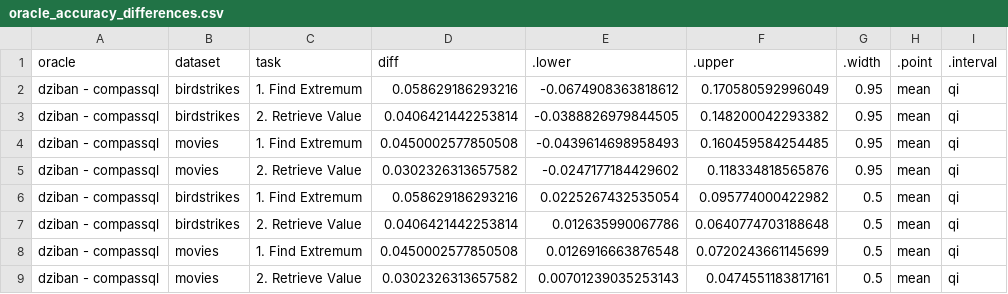
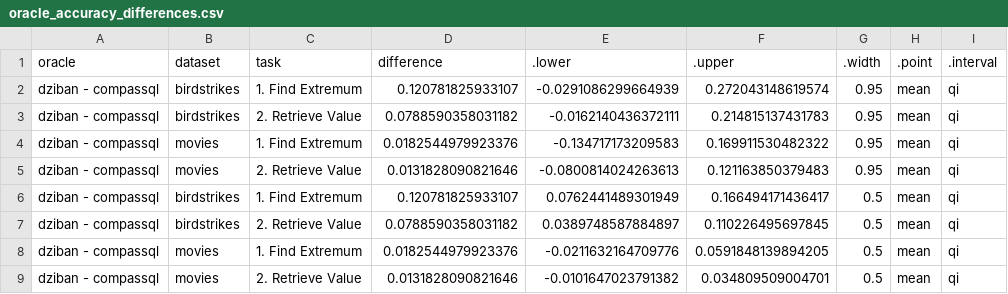
Before and after one commit to Zehua-Zeng/visualization-recommendation-evaluation, a CSV file: analysis/plot_data/comparisons/accuracy/oracle_accuracy_differences.csv, drawn as a sheet.

Commit message:
updated accuracy model

```diff
--- a/analysis/plot_data/comparisons/accuracy/oracle_accuracy_differences.csv
+++ b/analysis/plot_data/comparisons/accuracy/oracle_accuracy_differences.csv
@@ -1,9 +1,9 @@
-"oracle","dataset","task","diff",".lower",".upper",".width",".point",".interval"
-"dziban - compassql","birdstrikes","1. Find Extremum",0.058629186293216,-0.0674908363818612,0.170580592996049,0.95,"mean","qi"
-"dziban - compassql","birdstrikes","2. Retrieve Value",0.0406421442253814,-0.0388826979844505,0.148200042293382,0.95,"mean","qi"
-"dziban - compassql","movies","1. Find Extremum",0.0450002577850508,-0.0439614698958493,0.160459584254485,0.95,"mean","qi"
-"dziban - compassql","movies","2. Retrieve Value",0.0302326313657582,-0.0247177184429602,0.118334818565876,0.95,"mean","qi"
-"dziban - compassql","birdstrikes","1. Find Extremum",0.058629186293216,0.0225267432535054,0.095774000422982,0.5,"mean","qi"
-"dziban - compassql","birdstrikes","2. Retrieve Value",0.0406421442253814,0.012635990067786,0.0640774703188648,0.5,"mean","qi"
-"dziban - compassql","movies","1. Find Extremum",0.0450002577850508,0.0126916663876548,0.0720243661145699,0.5,"mean","qi"
-"dziban - compassql","movies","2. Retrieve Value",0.0302326313657582,0.00701239035253143,0.0474551183817161,0.5,"mean","qi"
+"oracle","dataset","task","difference",".lower",".upper",".width",".point",".interval"
+"dziban - compassql","birdstrikes","1. Find Extremum",0.120781825933107,-0.0291086299664939,0.272043148619574,0.95,"mean","qi"
+"dziban - compassql","birdstrikes","2. Retrieve Value",0.0788590358031182,-0.0162140436372111,0.214815137431783,0.95,"mean","qi"
+"dziban - compassql","movies","1. Find Extremum",0.0182544979923376,-0.134717173209583,0.169911530482322,0.95,"mean","qi"
+"dziban - compassql","movies","2. Retrieve Value",0.0131828090821646,-0.0800814024263613,0.121163850379483,0.95,"mean","qi"
+"dziban - compassql","birdstrikes","1. Find Extremum",0.120781825933107,0.0762441489301949,0.166494171436417,0.5,"mean","qi"
+"dziban - compassql","birdstrikes","2. Retrieve Value",0.0788590358031182,0.0389748587884897,0.110226495697845,0.5,"mean","qi"
+"dziban - compassql","movies","1. Find Extremum",0.0182544979923376,-0.0211632164709776,0.0591848139894205,0.5,"mean","qi"
+"dziban - compassql","movies","2. Retrieve Value",0.0131828090821646,-0.0101647023791382,0.034809509004701,0.5,"mean","qi"
```
Also changed, not shown: analysis/plot_data/comparisons/accuracy/search_accuracy_differences.csv, analysis/plot_data/posterior_draws/accuracy/fit.csv, 11 other files.
